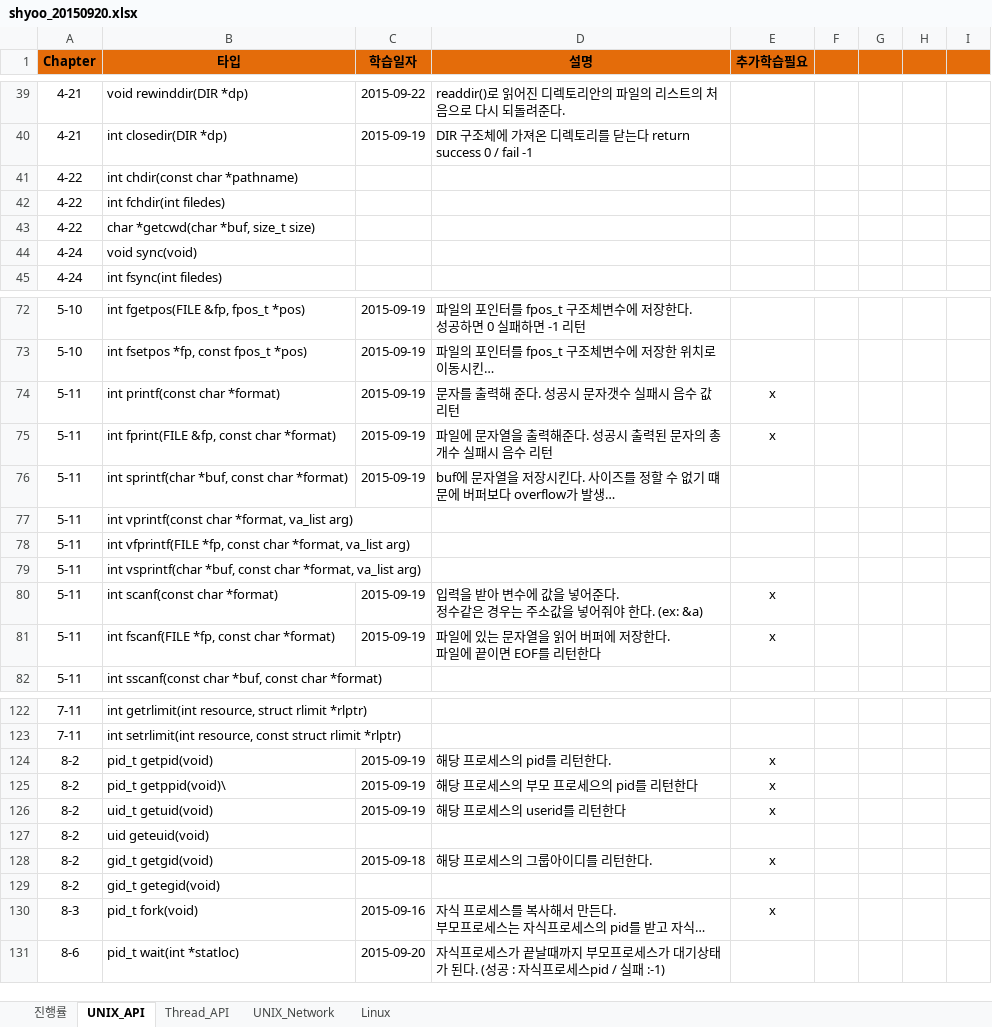
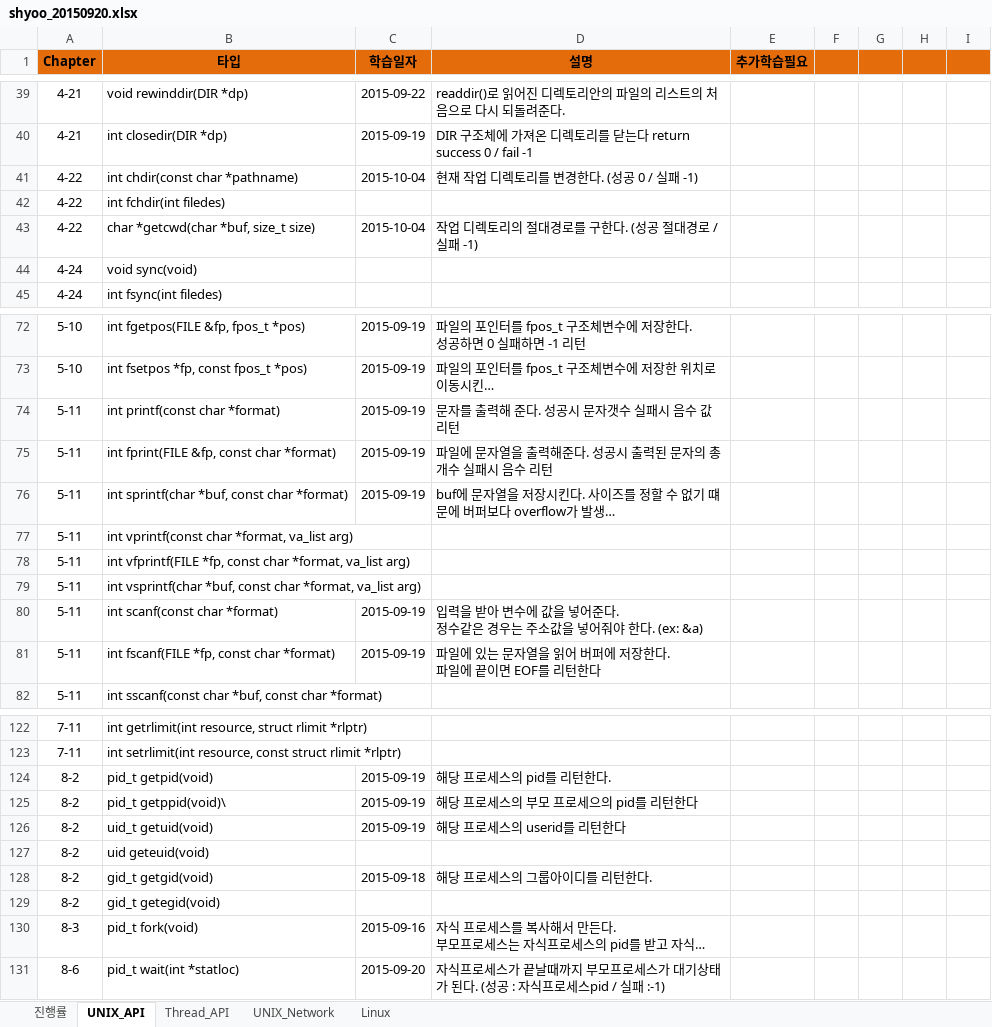
Before and after one commit to YooSeongHyun/Telcoware, an Excel workbook: shyoo_20150920.xlsx, sheet UNIX_API, drawn as a sheet; only a part is shown, gaps mark what is left out; long unchanged cells end in …; values as stored, in another font and other column widths than the file's, no borders; the diff covers the shown part only; the diff names each change by its address in the sheet, - before the commit and + after, or states it on an @@ line.

```diff
--- a/shyoo_20150920.xlsx (sheet UNIX_API)
+++ b/shyoo_20150920.xlsx (sheet UNIX_API)
-C41 (학습일자): (empty)
+C41 (학습일자): 2015-10-04
-D41 (설명): (empty)
+D41 (설명): 현재 작업 디렉토리를 변경한다. (성공 0 / 실패 -1)
-C43 (학습일자): (empty)
+C43 (학습일자): 2015-10-04
-D43 (설명): (empty)
+D43 (설명): 작업 디렉토리의 절대경로를 구한다. (성공 절대경로 / 실패 -1)
-E74:E75 (추가학습필요): x
+E74:E75 (추가학습필요): (empty)
-E80:E81 (추가학습필요): x
+E80:E81 (추가학습필요): (empty)
-E124:E126 (추가학습필요): x
+E124:E126 (추가학습필요): (empty)
-E128 (추가학습필요): x
+E128 (추가학습필요): (empty)
-E130 (추가학습필요): x
+E130 (추가학습필요): (empty)
```
Also changed, not shown: 24 edited cells elsewhere in this sheet, sheet UNIX_Network, sheet 진행률.
